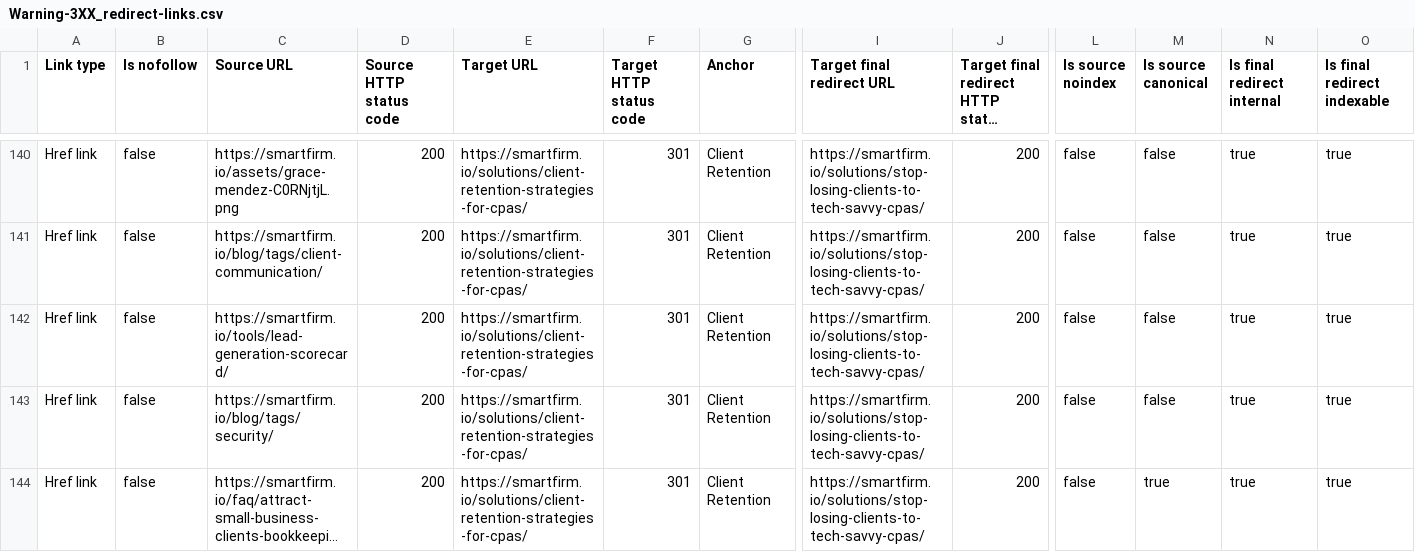
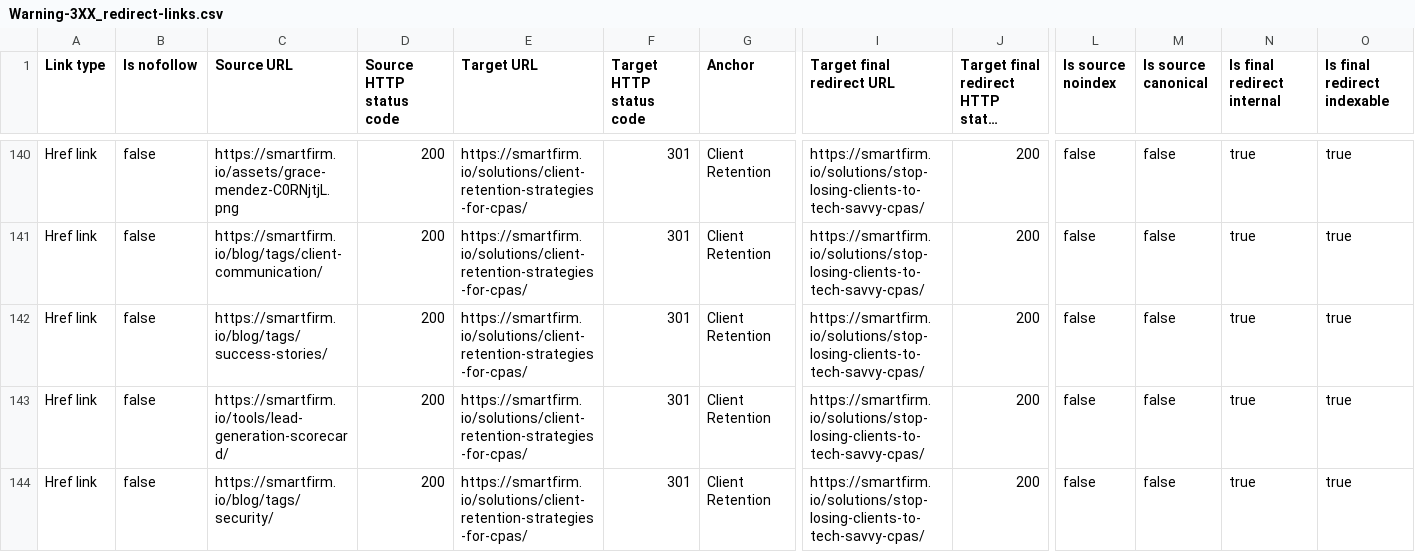
Before and after one commit to ksteele1234/smartfirm-grow-kit-22598, a CSV file: audit_reports/Warning-3XX_redirect-links.csv, drawn as a sheet; only a part is shown, gaps mark what is left out; the shorter side is filled out with more unchanged rows; long unchanged cells end in …; rows hold the shown columns only; the diff covers the shown part only; the diff names each change by its address in the sheet, - before the commit and + after, or states it on an @@ line.

```diff
--- a/audit_reports/Warning-3XX_redirect-links.csv
+++ b/audit_reports/Warning-3XX_redirect-links.csv
+row 142: Href link | false | https://smartfirm.io/blog/tags/success-stories/ | 200 | https://smartfirm.io/solutions/client-retention-strategies-for-cpas/ | 301 | Client Retention | https://smartfirm.io/solutions/stop-losing-clients-to-tech-savvy-cpas/ | 200 | false | false | true | true
```
Also changed, not shown: 4 added rows elsewhere in this file, audit_reports/Error-Canonical_points_to_redirect.csv, audit_reports/Error-Non-canonical_page_in_sitemap.csv, 55 other files.
